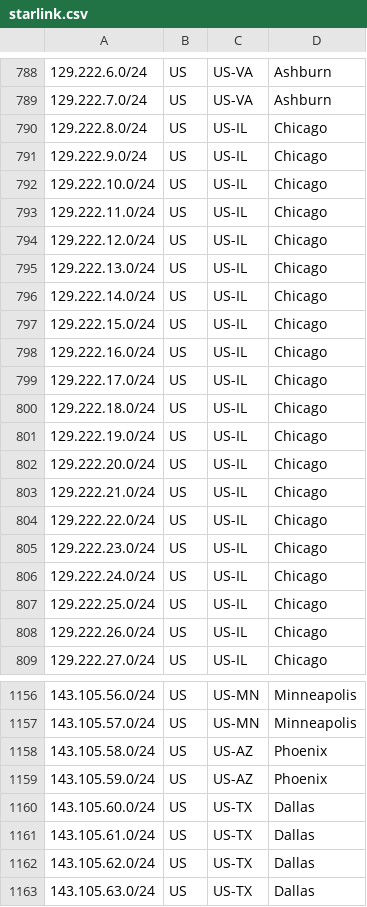
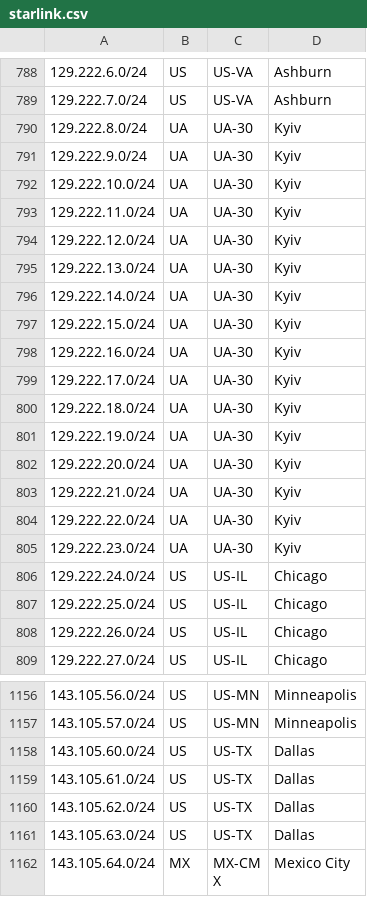
Before and after one commit to fartbagxp/aas-cidr-ranges, a CSV file: data/raw/starlink.csv, drawn as a sheet; only a part is shown, gaps mark what is left out; the shorter side is filled out with more unchanged rows.

```diff
--- a/data/raw/starlink.csv
+++ b/data/raw/starlink.csv
@@ -789,18 +789,18 @@
 129.222.7.0/24,US,US-VA,Ashburn,
-129.222.8.0/24,US,US-IL,Chicago,
-129.222.9.0/24,US,US-IL,Chicago,
-129.222.10.0/24,US,US-IL,Chicago,
-129.222.11.0/24,US,US-IL,Chicago,
-129.222.12.0/24,US,US-IL,Chicago,
-129.222.13.0/24,US,US-IL,Chicago,
-129.222.14.0/24,US,US-IL,Chicago,
-129.222.15.0/24,US,US-IL,Chicago,
-129.222.16.0/24,US,US-IL,Chicago,
-129.222.17.0/24,US,US-IL,Chicago,
-129.222.18.0/24,US,US-IL,Chicago,
-129.222.19.0/24,US,US-IL,Chicago,
-129.222.20.0/24,US,US-IL,Chicago,
-129.222.21.0/24,US,US-IL,Chicago,
-129.222.22.0/24,US,US-IL,Chicago,
-129.222.23.0/24,US,US-IL,Chicago,
+129.222.8.0/24,UA,UA-30,Kyiv,
+129.222.9.0/24,UA,UA-30,Kyiv,
+129.222.10.0/24,UA,UA-30,Kyiv,
+129.222.11.0/24,UA,UA-30,Kyiv,
+129.222.12.0/24,UA,UA-30,Kyiv,
+129.222.13.0/24,UA,UA-30,Kyiv,
+129.222.14.0/24,UA,UA-30,Kyiv,
+129.222.15.0/24,UA,UA-30,Kyiv,
+129.222.16.0/24,UA,UA-30,Kyiv,
+129.222.17.0/24,UA,UA-30,Kyiv,
+129.222.18.0/24,UA,UA-30,Kyiv,
+129.222.19.0/24,UA,UA-30,Kyiv,
+129.222.20.0/24,UA,UA-30,Kyiv,
+129.222.21.0/24,UA,UA-30,Kyiv,
+129.222.22.0/24,UA,UA-30,Kyiv,
+129.222.23.0/24,UA,UA-30,Kyiv,
 129.222.24.0/24,US,US-IL,Chicago,
@@ -1157,4 +1157,2 @@
 143.105.57.0/24,US,US-MN,Minneapolis,
-143.105.58.0/24,US,US-AZ,Phoenix,
-143.105.59.0/24,US,US-AZ,Phoenix,
 143.105.60.0/24,US,US-TX,Dallas,
```
Also changed, not shown: 33 other files.
